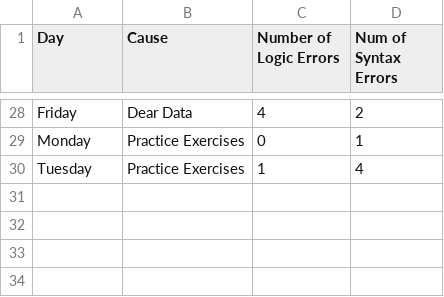
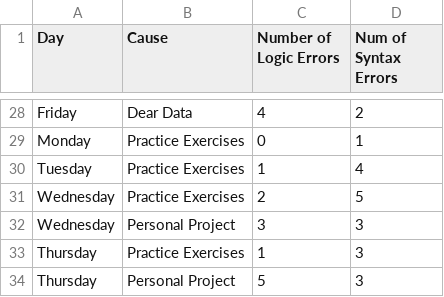
Before and after one commit to OllieThornton/DearData, a CSV file: Sketch/Data.csv, drawn as a sheet; only a part is shown, gaps mark what is left out; the diff names each change by its address in the sheet, - before the commit and + after, or states it on an @@ line.

Commit message:
Data Update

```diff
--- a/Sketch/Data.csv
+++ b/Sketch/Data.csv
+row 31: Wednesday | Practice Exercises | 2 | 5
+row 32: Wednesday | Personal Project | 3 | 3
+row 33: Thursday | Practice Exercises | 1 | 3
+row 34: Thursday | Personal Project | 5 | 3
```
